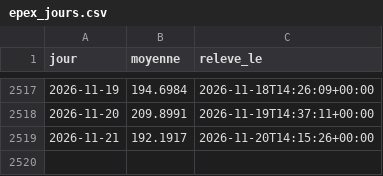
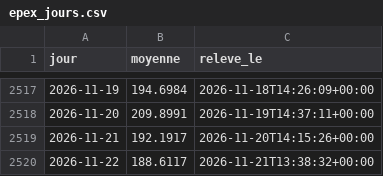
Before and after one commit to amcaw/energy-db, a CSV file: collecte/data/epex_jours.csv, drawn as a sheet; only a part is shown, gaps mark what is left out; the diff names each change by its address in the sheet, - before the commit and + after, or states it on an @@ line.

```diff
--- a/collecte/data/epex_jours.csv
+++ b/collecte/data/epex_jours.csv
+row 2520: 2026-11-22 | 188.6117 | 2026-11-21T13:38:32+00:00
```
Also changed, not shown: collecte/data/terme_jours.csv, collecte/data/ttf_jours.csv, 15 other files.
